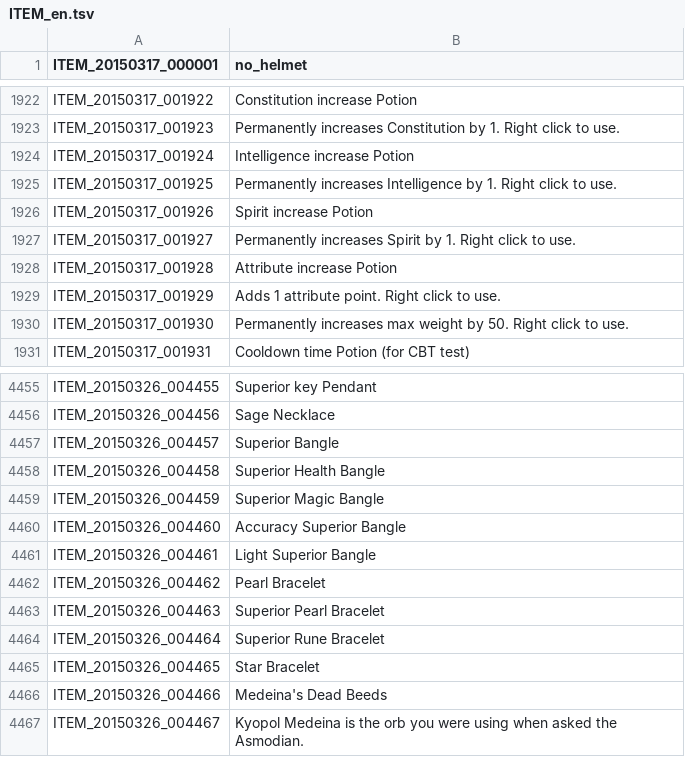
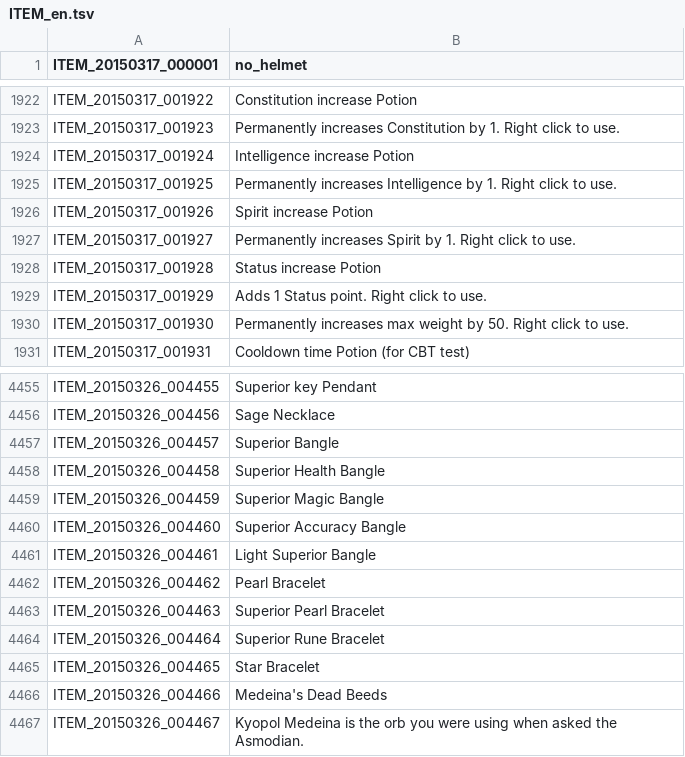
Before and after one commit to Treeofsavior/EnglishTranslation, a TSV file: ITEM_en.tsv, drawn as a sheet; only a part is shown, gaps mark what is left out.

Commit message:
Corrected 2 item names

```diff
--- a/ITEM_en.tsv
+++ b/ITEM_en.tsv
@@ -1927,4 +1927,4 @@ ITEM_20150317_001926	Spirit increase Potion
 ITEM_20150317_001927	Permanently increases Spirit by 1. Right click to use.
-ITEM_20150317_001928	Attribute increase Potion
-ITEM_20150317_001929	Adds 1 attribute point. Right click to use.
+ITEM_20150317_001928	Status increase Potion
+ITEM_20150317_001929	Adds 1 Status point. Right click to use.
 ITEM_20150317_001930	Permanently increases max weight by 50. Right click to use.
@@ -4459,3 +4459,3 @@ ITEM_20150326_004458	Superior Health Bangle
 ITEM_20150326_004459	Superior Magic Bangle
-ITEM_20150326_004460	Accuracy Superior Bangle
+ITEM_20150326_004460	Superior Accuracy Bangle
 ITEM_20150326_004461	Light Superior Bangle
```
